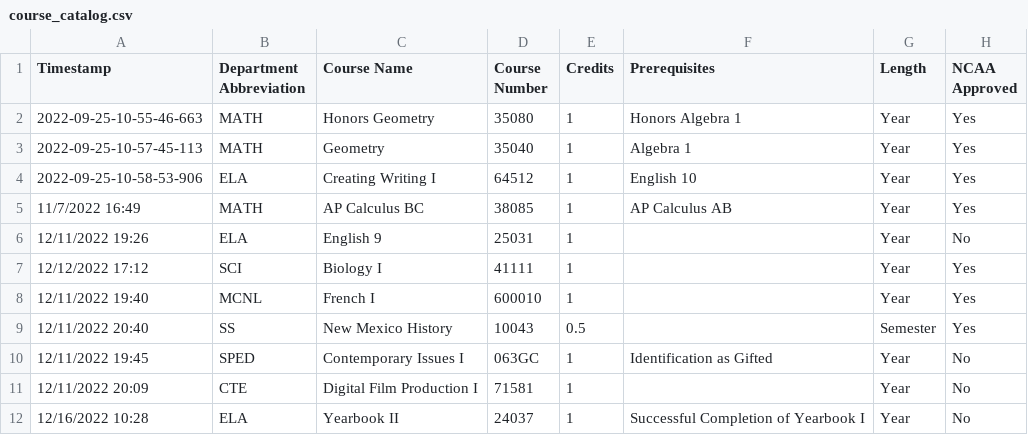
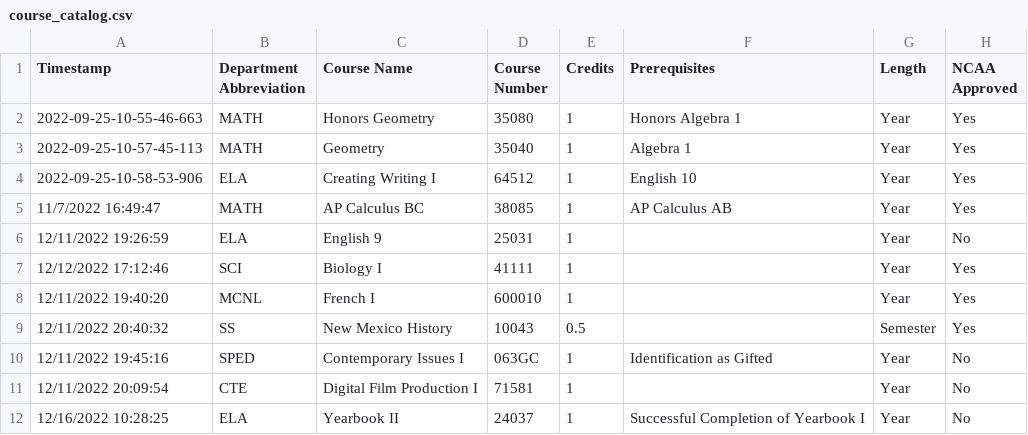
Before and after one commit to jono-openworld/vvhscatalog, a CSV file: course_catalog.csv, drawn as a sheet; only a part is shown; the diff covers the shown part only; the diff names each change by its address in the sheet, - before the commit and + after, or states it on an @@ line.

```diff
--- a/course_catalog.csv
+++ b/course_catalog.csv
-A5 (Timestamp): 11/7/2022 16:49
+A5 (Timestamp): 11/7/2022 16:49:47
-A6 (Timestamp): 12/11/2022 19:26
+A6 (Timestamp): 12/11/2022 19:26:59
-A7 (Timestamp): 12/12/2022 17:12
+A7 (Timestamp): 12/12/2022 17:12:46
-A8 (Timestamp): 12/11/2022 19:40
+A8 (Timestamp): 12/11/2022 19:40:20
-A9 (Timestamp): 12/11/2022 20:40
+A9 (Timestamp): 12/11/2022 20:40:32
-A10 (Timestamp): 12/11/2022 19:45
+A10 (Timestamp): 12/11/2022 19:45:16
-A11 (Timestamp): 12/11/2022 20:09
+A11 (Timestamp): 12/11/2022 20:09:54
-A12 (Timestamp): 12/16/2022 10:28
+A12 (Timestamp): 12/16/2022 10:28:25
```
Also changed, not shown: 1 added row and 8 edited cells elsewhere in this file, 2 other files.
